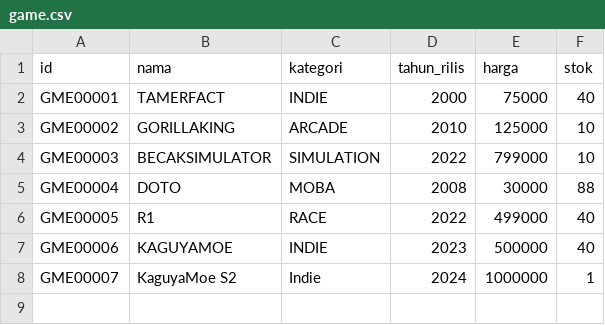
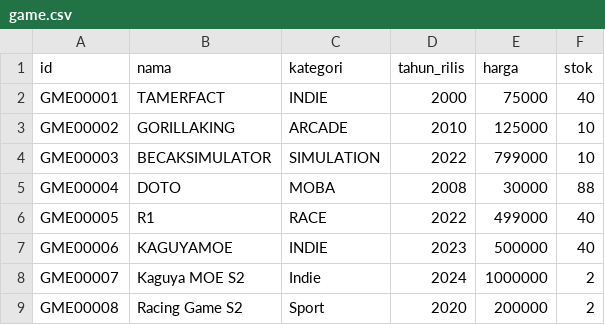
Before and after one commit to basind/TUBES-DASPRO, a CSV file: database/game.csv, drawn as a sheet.

```diff
--- a/database/game.csv
+++ b/database/game.csv
@@ -7,2 +7,3 @@ GME00005;R1;RACE;2022;499000;40
 GME00006;KAGUYAMOE;INDIE;2023;500000;40
-GME00007;KaguyaMoe S2;Indie;2024;1000000;1
+GME00007;Kaguya MOE S2;Indie;2024;1000000;2
+GME00008;Racing Game S2;Sport;2020;200000;2
```
Also changed, not shown: 8 other files.
